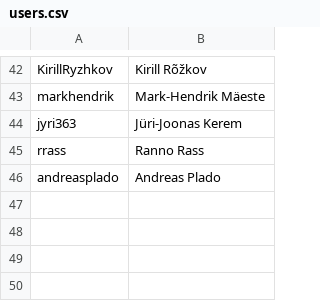
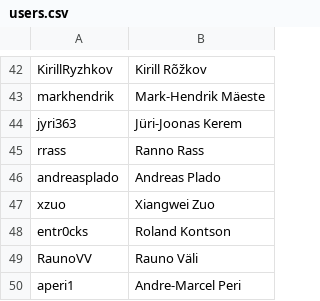
Before and after one commit to atsrand/itkJee, a CSV file: jeeProjectTester/src/users.csv, drawn as a sheet; only a part is shown, gaps mark what is left out; the diff names each change by its address in the sheet, - before the commit and + after, or states it on an @@ line.

Commit message:
users

```diff
--- a/jeeProjectTester/src/users.csv
+++ b/jeeProjectTester/src/users.csv
+row 47: xzuo | Xiangwei Zuo
+row 48: entr0cks | Roland Kontson
+row 49: RaunoVV | Rauno Väli
+row 50: aperi1 | Andre-Marcel Peri
```
